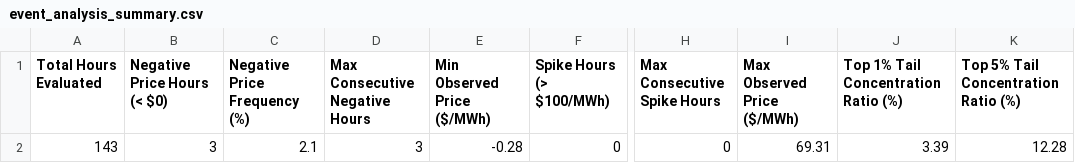
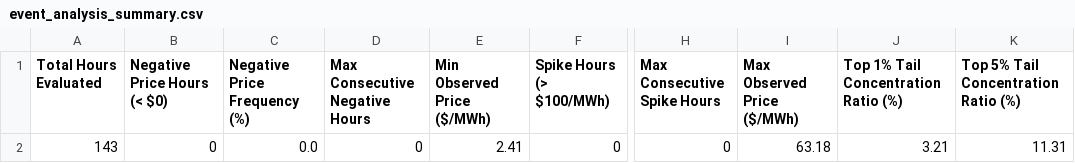
Before and after one commit to sebastiankloder-web/ercot-power-risk-analytics, a CSV file: results/tables/event_analysis_summary.csv, drawn as a sheet; only a part is shown, gaps mark what is left out; the diff names each change by its address in the sheet, - before the commit and + after, or states it on an @@ line.

```diff
--- a/results/tables/event_analysis_summary.csv
+++ b/results/tables/event_analysis_summary.csv
-B2 (Negative Price Hours (< $0)): 3
+B2 (Negative Price Hours (< $0)): 0
-C2 (Negative Price Frequency (%)): 2.1
+C2 (Negative Price Frequency (%)): 0.0
-D2 (Max Consecutive Negative Hours): 3
+D2 (Max Consecutive Negative Hours): 0
-E2 (Min Observed Price ($/MWh)): -0.28
+E2 (Min Observed Price ($/MWh)): 2.41
-I2 (Max Observed Price ($/MWh)): 69.31
+I2 (Max Observed Price ($/MWh)): 63.18
-J2: 3.39
+J2: 3.21
-K2: 12.28
+K2: 11.31
```
Also changed, not shown: data/processed/hourly_prices.csv, data/raw/ercot_rtm_real.csv, 6 other files.
